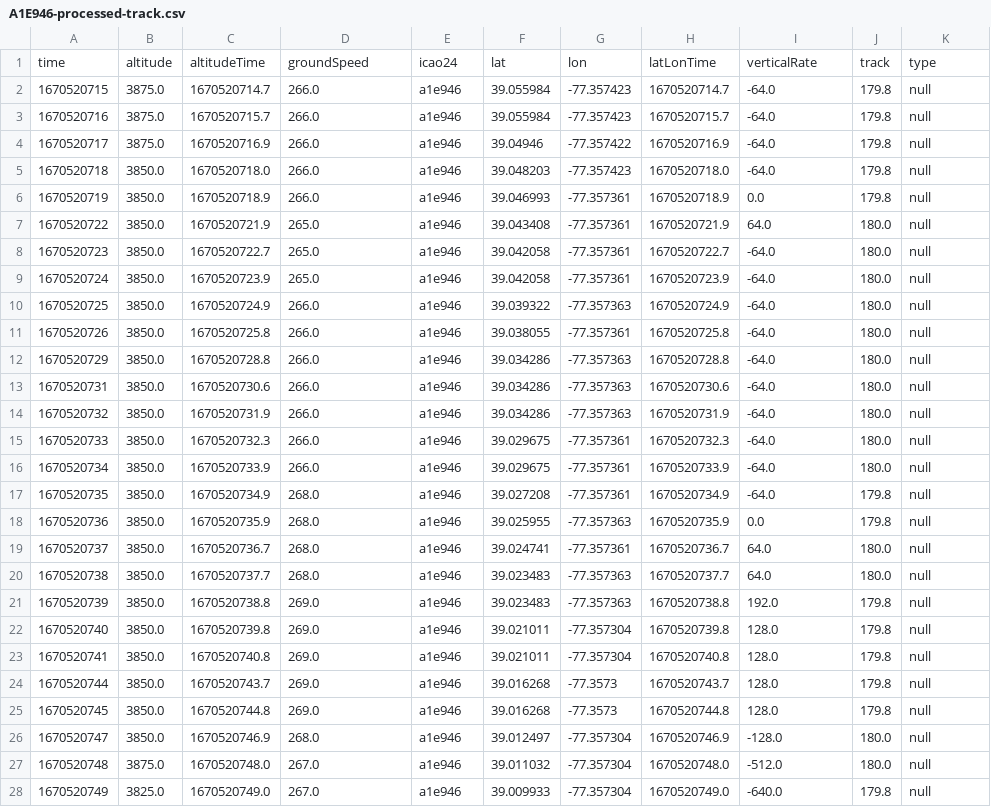
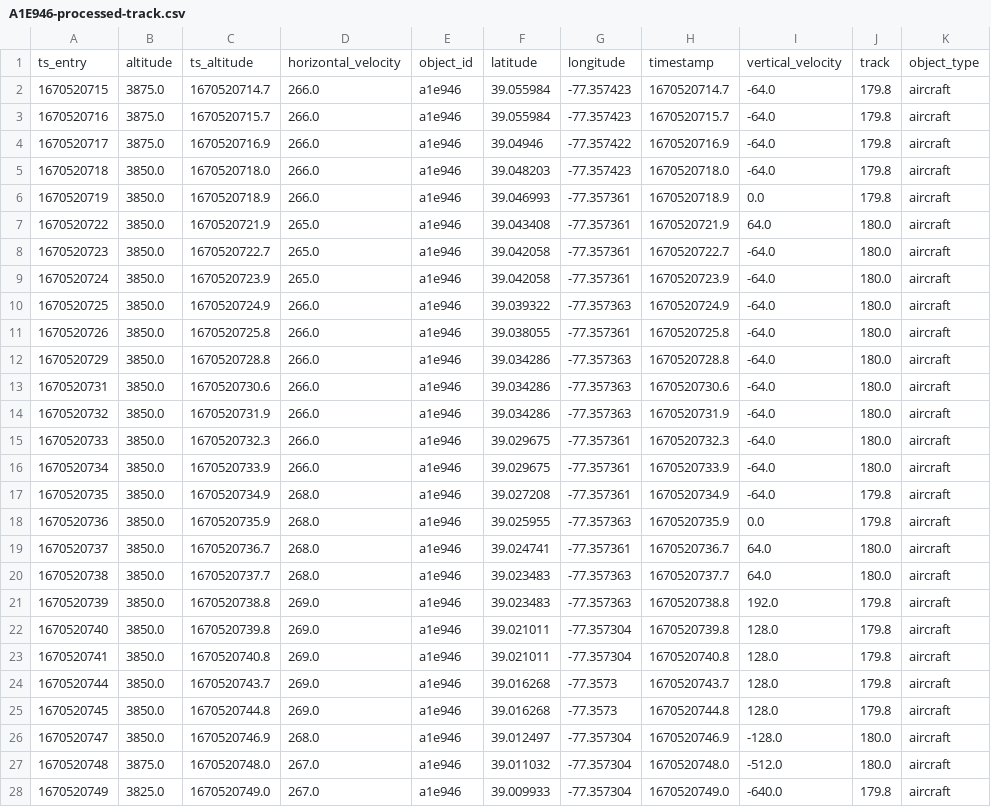
Before and after one commit to IQTLabs/edgetech-axis-ptz-controller, a CSV file: axis-ptz-controller/data/A1E946-processed-track.csv, drawn as a sheet; only a part is shown; the diff covers the shown part only.

```diff
--- a/axis-ptz-controller/data/A1E946-processed-track.csv
+++ b/axis-ptz-controller/data/A1E946-processed-track.csv
@@ -1,28 +1,28 @@
-time,altitude,altitudeTime,groundSpeed,icao24,lat,lon,latLonTime,verticalRate,track,type
-1670520715,3875.0,1670520714.7,266.0,a1e946,39.055984,-77.357423,1670520714.7,-64.0,179.8,null
-1670520716,3875.0,1670520715.7,266.0,a1e946,39.055984,-77.357423,1670520715.7,-64.0,179.8,null
-1670520717,3875.0,1670520716.9,266.0,a1e946,39.04946,-77.357422,1670520716.9,-64.0,179.8,null
-1670520718,3850.0,1670520718.0,266.0,a1e946,39.048203,-77.357423,1670520718.0,-64.0,179.8,null
-1670520719,3850.0,1670520718.9,266.0,a1e946,39.046993,-77.357361,1670520718.9,0.0,179.8,null
-1670520722,3850.0,1670520721.9,265.0,a1e946,39.043408,-77.357361,1670520721.9,64.0,180.0,null
-1670520723,3850.0,1670520722.7,265.0,a1e946,39.042058,-77.357361,1670520722.7,-64.0,180.0,null
-1670520724,3850.0,1670520723.9,265.0,a1e946,39.042058,-77.357361,1670520723.9,-64.0,180.0,null
-1670520725,3850.0,1670520724.9,266.0,a1e946,39.039322,-77.357363,1670520724.9,-64.0,180.0,null
-1670520726,3850.0,1670520725.8,266.0,a1e946,39.038055,-77.357361,1670520725.8,-64.0,180.0,null
-1670520729,3850.0,1670520728.8,266.0,a1e946,39.034286,-77.357363,1670520728.8,-64.0,180.0,null
-1670520731,3850.0,1670520730.6,266.0,a1e946,39.034286,-77.357363,1670520730.6,-64.0,180.0,null
-1670520732,3850.0,1670520731.9,266.0,a1e946,39.034286,-77.357363,1670520731.9,-64.0,180.0,null
-1670520733,3850.0,1670520732.3,266.0,a1e946,39.029675,-77.357361,1670520732.3,-64.0,180.0,null
-1670520734,3850.0,1670520733.9,266.0,a1e946,39.029675,-77.357361,1670520733.9,-64.0,180.0,null
-1670520735,3850.0,1670520734.9,268.0,a1e946,39.027208,-77.357361,1670520734.9,-64.0,179.8,null
-1670520736,3850.0,1670520735.9,268.0,a1e946,39.025955,-77.357363,1670520735.9,0.0,179.8,null
-1670520737,3850.0,1670520736.7,268.0,a1e946,39.024741,-77.357361,1670520736.7,64.0,180.0,null
-1670520738,3850.0,1670520737.7,268.0,a1e946,39.023483,-77.357363,1670520737.7,64.0,180.0,null
-1670520739,3850.0,1670520738.8,269.0,a1e946,39.023483,-77.357363,1670520738.8,192.0,179.8,null
-1670520740,3850.0,1670520739.8,269.0,a1e946,39.021011,-77.357304,1670520739.8,128.0,179.8,null
-1670520741,3850.0,1670520740.8,269.0,a1e946,39.021011,-77.357304,1670520740.8,128.0,179.8,null
-1670520744,3850.0,1670520743.7,269.0,a1e946,39.016268,-77.3573,1670520743.7,128.0,179.8,null
-1670520745,3850.0,1670520744.8,269.0,a1e946,39.016268,-77.3573,1670520744.8,128.0,179.8,null
-1670520747,3850.0,1670520746.9,268.0,a1e946,39.012497,-77.357304,1670520746.9,-128.0,180.0,null
-1670520748,3875.0,1670520748.0,267.0,a1e946,39.011032,-77.357304,1670520748.0,-512.0,180.0,null
-1670520749,3825.0,1670520749.0,267.0,a1e946,39.009933,-77.357304,1670520749.0,-640.0,179.8,null
+ts_entry,altitude,ts_altitude,horizontal_velocity,object_id,latitude,longitude,timestamp,vertical_velocity,track,object_type
+1670520715,3875.0,1670520714.7,266.0,a1e946,39.055984,-77.357423,1670520714.7,-64.0,179.8,aircraft
+1670520716,3875.0,1670520715.7,266.0,a1e946,39.055984,-77.357423,1670520715.7,-64.0,179.8,aircraft
+1670520717,3875.0,1670520716.9,266.0,a1e946,39.04946,-77.357422,1670520716.9,-64.0,179.8,aircraft
+1670520718,3850.0,1670520718.0,266.0,a1e946,39.048203,-77.357423,1670520718.0,-64.0,179.8,aircraft
+1670520719,3850.0,1670520718.9,266.0,a1e946,39.046993,-77.357361,1670520718.9,0.0,179.8,aircraft
+1670520722,3850.0,1670520721.9,265.0,a1e946,39.043408,-77.357361,1670520721.9,64.0,180.0,aircraft
+1670520723,3850.0,1670520722.7,265.0,a1e946,39.042058,-77.357361,1670520722.7,-64.0,180.0,aircraft
+1670520724,3850.0,1670520723.9,265.0,a1e946,39.042058,-77.357361,1670520723.9,-64.0,180.0,aircraft
+1670520725,3850.0,1670520724.9,266.0,a1e946,39.039322,-77.357363,1670520724.9,-64.0,180.0,aircraft
+1670520726,3850.0,1670520725.8,266.0,a1e946,39.038055,-77.357361,1670520725.8,-64.0,180.0,aircraft
+1670520729,3850.0,1670520728.8,266.0,a1e946,39.034286,-77.357363,1670520728.8,-64.0,180.0,aircraft
+1670520731,3850.0,1670520730.6,266.0,a1e946,39.034286,-77.357363,1670520730.6,-64.0,180.0,aircraft
+1670520732,3850.0,1670520731.9,266.0,a1e946,39.034286,-77.357363,1670520731.9,-64.0,180.0,aircraft
+1670520733,3850.0,1670520732.3,266.0,a1e946,39.029675,-77.357361,1670520732.3,-64.0,180.0,aircraft
+1670520734,3850.0,1670520733.9,266.0,a1e946,39.029675,-77.357361,1670520733.9,-64.0,180.0,aircraft
+1670520735,3850.0,1670520734.9,268.0,a1e946,39.027208,-77.357361,1670520734.9,-64.0,179.8,aircraft
+1670520736,3850.0,1670520735.9,268.0,a1e946,39.025955,-77.357363,1670520735.9,0.0,179.8,aircraft
+1670520737,3850.0,1670520736.7,268.0,a1e946,39.024741,-77.357361,1670520736.7,64.0,180.0,aircraft
+1670520738,3850.0,1670520737.7,268.0,a1e946,39.023483,-77.357363,1670520737.7,64.0,180.0,aircraft
+1670520739,3850.0,1670520738.8,269.0,a1e946,39.023483,-77.357363,1670520738.8,192.0,179.8,aircraft
+1670520740,3850.0,1670520739.8,269.0,a1e946,39.021011,-77.357304,1670520739.8,128.0,179.8,aircraft
+1670520741,3850.0,1670520740.8,269.0,a1e946,39.021011,-77.357304,1670520740.8,128.0,179.8,aircraft
+1670520744,3850.0,1670520743.7,269.0,a1e946,39.016268,-77.3573,1670520743.7,128.0,179.8,aircraft
+1670520745,3850.0,1670520744.8,269.0,a1e946,39.016268,-77.3573,1670520744.8,128.0,179.8,aircraft
+1670520747,3850.0,1670520746.9,268.0,a1e946,39.012497,-77.357304,1670520746.9,-128.0,180.0,aircraft
+1670520748,3875.0,1670520748.0,267.0,a1e946,39.011032,-77.357304,1670520748.0,-512.0,180.0,aircraft
+1670520749,3825.0,1670520749.0,267.0,a1e946,39.009933,-77.357304,1670520749.0,-640.0,179.8,aircraft
```
Also changed, not shown: 131 edited cells elsewhere in this file, axis-ptz-controller/data/A19A08-processed-track.csv, 3 other files.
